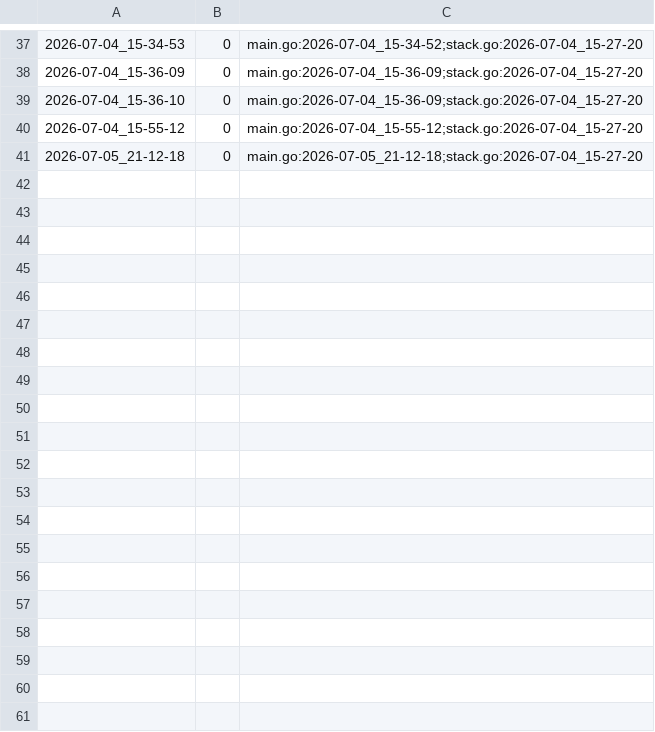
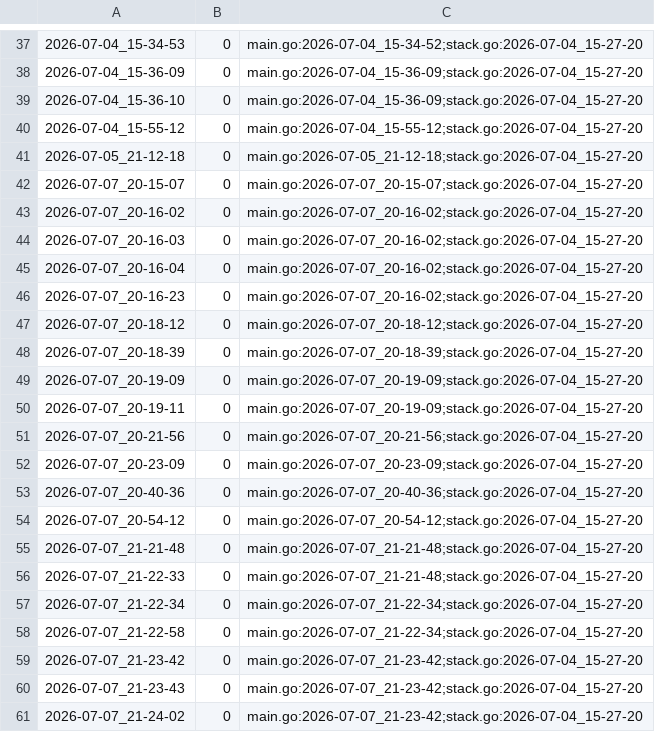
Before and after one commit to qxcode-course/ed-seg-bloco-a-spacercoding, a CSV file: ED/.tko/track/ed@pilhado/track.csv, drawn as a sheet; only a part is shown, gaps mark what is left out; the diff covers the shown part only; the diff names each change by its address in the sheet, - before the commit and + after, or states it on an @@ line.

```diff
--- a/ED/.tko/track/ed@pilhado/track.csv
+++ b/ED/.tko/track/ed@pilhado/track.csv
+row 42: 2026-07-07_20-15-07 | 0 | main.go:2026-07-07_20-15-07;stack.go:2026-07-04_15-27-20
+row 43: 2026-07-07_20-16-02 | 0 | main.go:2026-07-07_20-16-02;stack.go:2026-07-04_15-27-20
+row 44: 2026-07-07_20-16-03 | 0 | main.go:2026-07-07_20-16-02;stack.go:2026-07-04_15-27-20
+row 45: 2026-07-07_20-16-04 | 0 | main.go:2026-07-07_20-16-02;stack.go:2026-07-04_15-27-20
+row 46: 2026-07-07_20-16-23 | 0 | main.go:2026-07-07_20-16-02;stack.go:2026-07-04_15-27-20
+row 47: 2026-07-07_20-18-12 | 0 | main.go:2026-07-07_20-18-12;stack.go:2026-07-04_15-27-20
+row 48: 2026-07-07_20-18-39 | 0 | main.go:2026-07-07_20-18-39;stack.go:2026-07-04_15-27-20
+row 49: 2026-07-07_20-19-09 | 0 | main.go:2026-07-07_20-19-09;stack.go:2026-07-04_15-27-20
+row 50: 2026-07-07_20-19-11 | 0 | main.go:2026-07-07_20-19-09;stack.go:2026-07-04_15-27-20
+row 51: 2026-07-07_20-21-56 | 0 | main.go:2026-07-07_20-21-56;stack.go:2026-07-04_15-27-20
+row 52: 2026-07-07_20-23-09 | 0 | main.go:2026-07-07_20-23-09;stack.go:2026-07-04_15-27-20
+row 53: 2026-07-07_20-40-36 | 0 | main.go:2026-07-07_20-40-36;stack.go:2026-07-04_15-27-20
+row 54: 2026-07-07_20-54-12 | 0 | main.go:2026-07-07_20-54-12;stack.go:2026-07-04_15-27-20
+row 55: 2026-07-07_21-21-48 | 0 | main.go:2026-07-07_21-21-48;stack.go:2026-07-04_15-27-20
+row 56: 2026-07-07_21-22-33 | 0 | main.go:2026-07-07_21-21-48;stack.go:2026-07-04_15-27-20
+row 57: 2026-07-07_21-22-34 | 0 | main.go:2026-07-07_21-22-34;stack.go:2026-07-04_15-27-20
+row 58: 2026-07-07_21-22-58 | 0 | main.go:2026-07-07_21-22-34;stack.go:2026-07-04_15-27-20
+row 59: 2026-07-07_21-23-42 | 0 | main.go:2026-07-07_21-23-42;stack.go:2026-07-04_15-27-20
+row 60: 2026-07-07_21-23-43 | 0 | main.go:2026-07-07_21-23-42;stack.go:2026-07-04_15-27-20
+row 61: 2026-07-07_21-24-02 | 0 | main.go:2026-07-07_21-23-42;stack.go:2026-07-04_15-27-20
```
Also changed, not shown: 9 added rows elsewhere in this file, ED/.tko/track/ed@lista_d3/track.csv, 50 other files.
